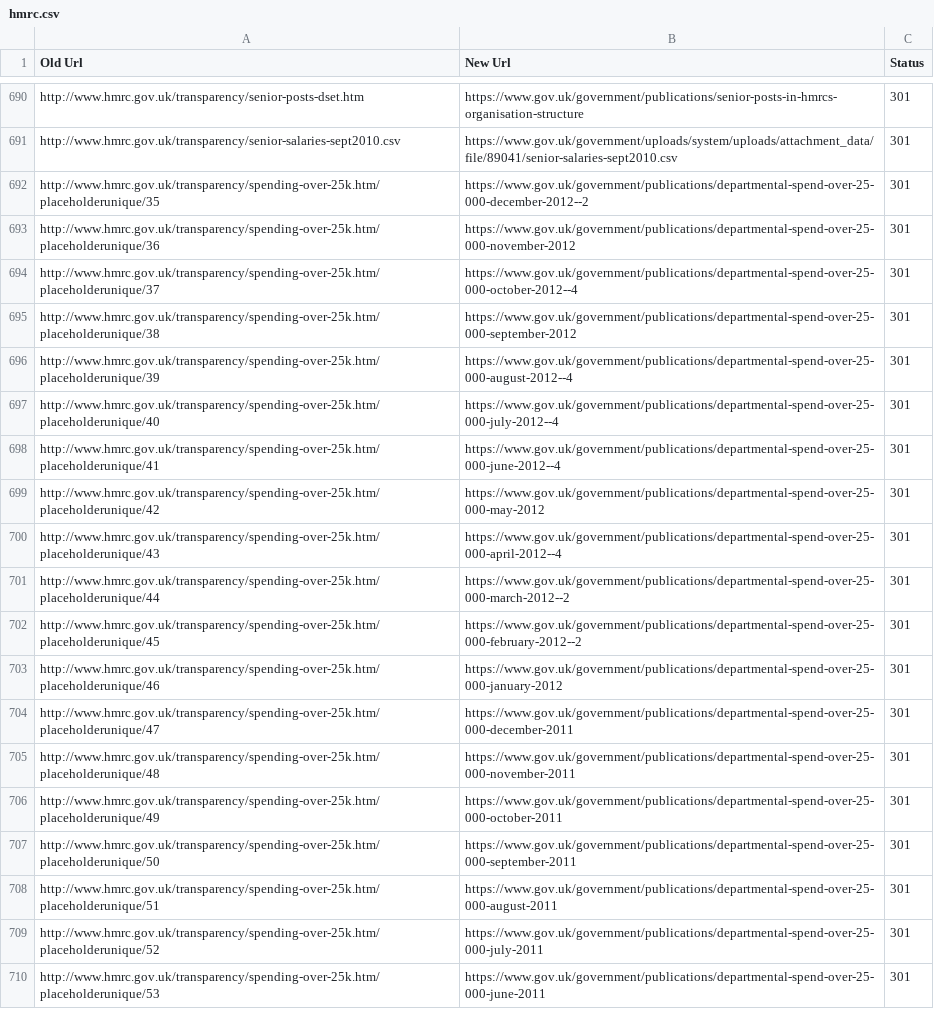
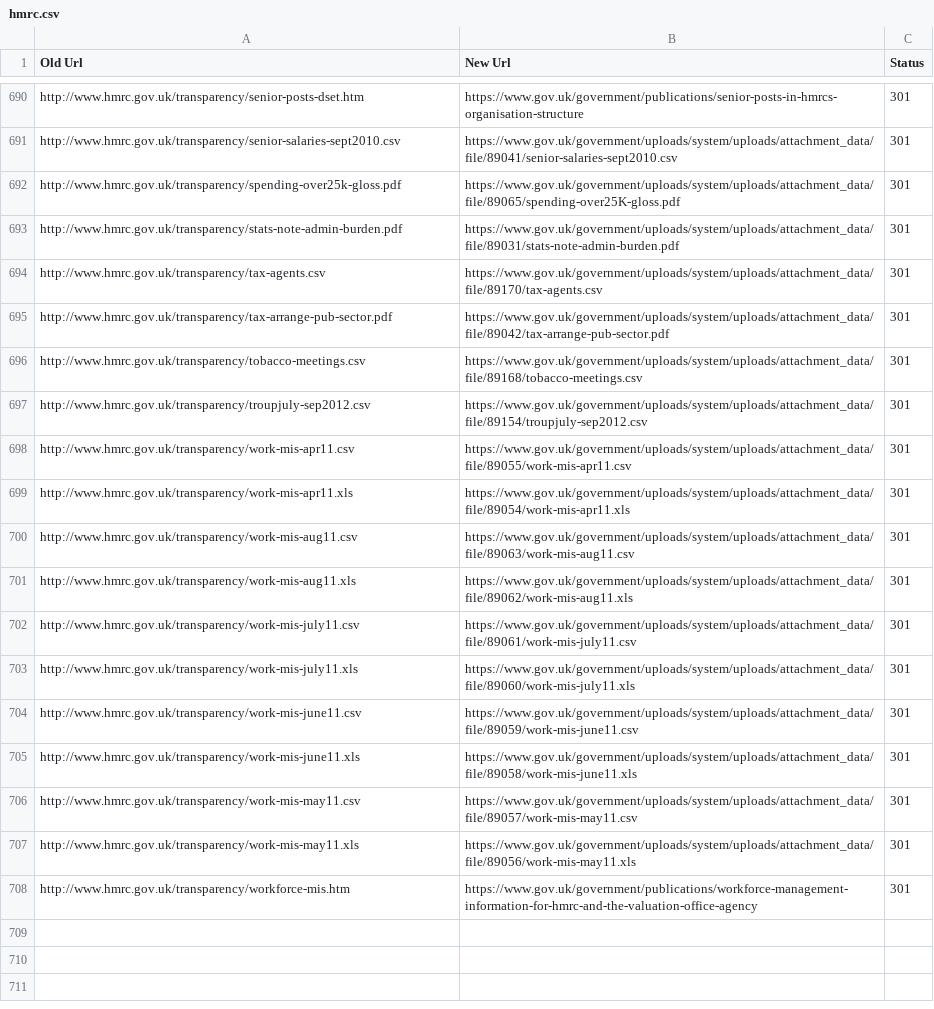
Before and after one commit to alphagov/transition-config, a CSV file: data/mappings/hmrc.csv, drawn as a sheet; only a part is shown, gaps mark what is left out; the shorter side is filled out with more unchanged rows; the diff covers the shown part only.

Commit message:
Remove fabricated URLs from output

```diff
--- a/data/mappings/hmrc.csv
+++ b/data/mappings/hmrc.csv
@@ -691,20 +691 @@ http://www.hmrc.gov.uk/transparency/senior-posts-dset.htm,https://www.gov.uk/gov
 http://www.hmrc.gov.uk/transparency/senior-salaries-sept2010.csv,https://www.gov.uk/government/uploads/system/uploads/attachment_data/file/89041/senior-salaries-sept2010.csv,301
-http://www.hmrc.gov.uk/transparency/spending-over-25k.htm/placeholderunique/35,https://www.gov.uk/government/publications/departmental-spend-over-25-000-december-2012--2,301
-http://www.hmrc.gov.uk/transparency/spending-over-25k.htm/placeholderunique/36,https://www.gov.uk/government/publications/departmental-spend-over-25-000-november-2012,301
-http://www.hmrc.gov.uk/transparency/spending-over-25k.htm/placeholderunique/37,https://www.gov.uk/government/publications/departmental-spend-over-25-000-october-2012--4,301
-http://www.hmrc.gov.uk/transparency/spending-over-25k.htm/placeholderunique/38,https://www.gov.uk/government/publications/departmental-spend-over-25-000-september-2012,301
-http://www.hmrc.gov.uk/transparency/spending-over-25k.htm/placeholderunique/39,https://www.gov.uk/government/publications/departmental-spend-over-25-000-august-2012--4,301
-http://www.hmrc.gov.uk/transparency/spending-over-25k.htm/placeholderunique/40,https://www.gov.uk/government/publications/departmental-spend-over-25-000-july-2012--4,301
-http://www.hmrc.gov.uk/transparency/spending-over-25k.htm/placeholderunique/41,https://www.gov.uk/government/publications/departmental-spend-over-25-000-june-2012--4,301
-http://www.hmrc.gov.uk/transparency/spending-over-25k.htm/placeholderunique/42,https://www.gov.uk/government/publications/departmental-spend-over-25-000-may-2012,301
-http://www.hmrc.gov.uk/transparency/spending-over-25k.htm/placeholderunique/43,https://www.gov.uk/government/publications/departmental-spend-over-25-000-april-2012--4,301
-http://www.hmrc.gov.uk/transparency/spending-over-25k.htm/placeholderunique/44,https://www.gov.uk/government/publications/departmental-spend-over-25-000-march-2012--2,301
-http://www.hmrc.gov.uk/transparency/spending-over-25k.htm/placeholderunique/45,https://www.gov.uk/government/publications/departmental-spend-over-25-000-february-2012--2,301
-http://www.hmrc.gov.uk/transparency/spending-over-25k.htm/placeholderunique/46,https://www.gov.uk/government/publications/departmental-spend-over-25-000-january-2012,301
-http://www.hmrc.gov.uk/transparency/spending-over-25k.htm/placeholderunique/47,https://www.gov.uk/government/publications/departmental-spend-over-25-000-december-2011,301
-http://www.hmrc.gov.uk/transparency/spending-over-25k.htm/placeholderunique/48,https://www.gov.uk/government/publications/departmental-spend-over-25-000-november-2011,301
-http://www.hmrc.gov.uk/transparency/spending-over-25k.htm/placeholderunique/49,https://www.gov.uk/government/publications/departmental-spend-over-25-000-october-2011,301
-http://www.hmrc.gov.uk/transparency/spending-over-25k.htm/placeholderunique/50,https://www.gov.uk/government/publications/departmental-spend-over-25-000-september-2011,301
-http://www.hmrc.gov.uk/transparency/spending-over-25k.htm/placeholderunique/51,https://www.gov.uk/government/publications/departmental-spend-over-25-000-august-2011,301
-http://www.hmrc.gov.uk/transparency/spending-over-25k.htm/placeholderunique/52,https://www.gov.uk/government/publications/departmental-spend-over-25-000-july-2011,301
-http://www.hmrc.gov.uk/transparency/spending-over-25k.htm/placeholderunique/53,https://www.gov.uk/government/publications/departmental-spend-over-25-000-june-2011,301
```
Also changed, not shown: 14 removed rows elsewhere in this file.
